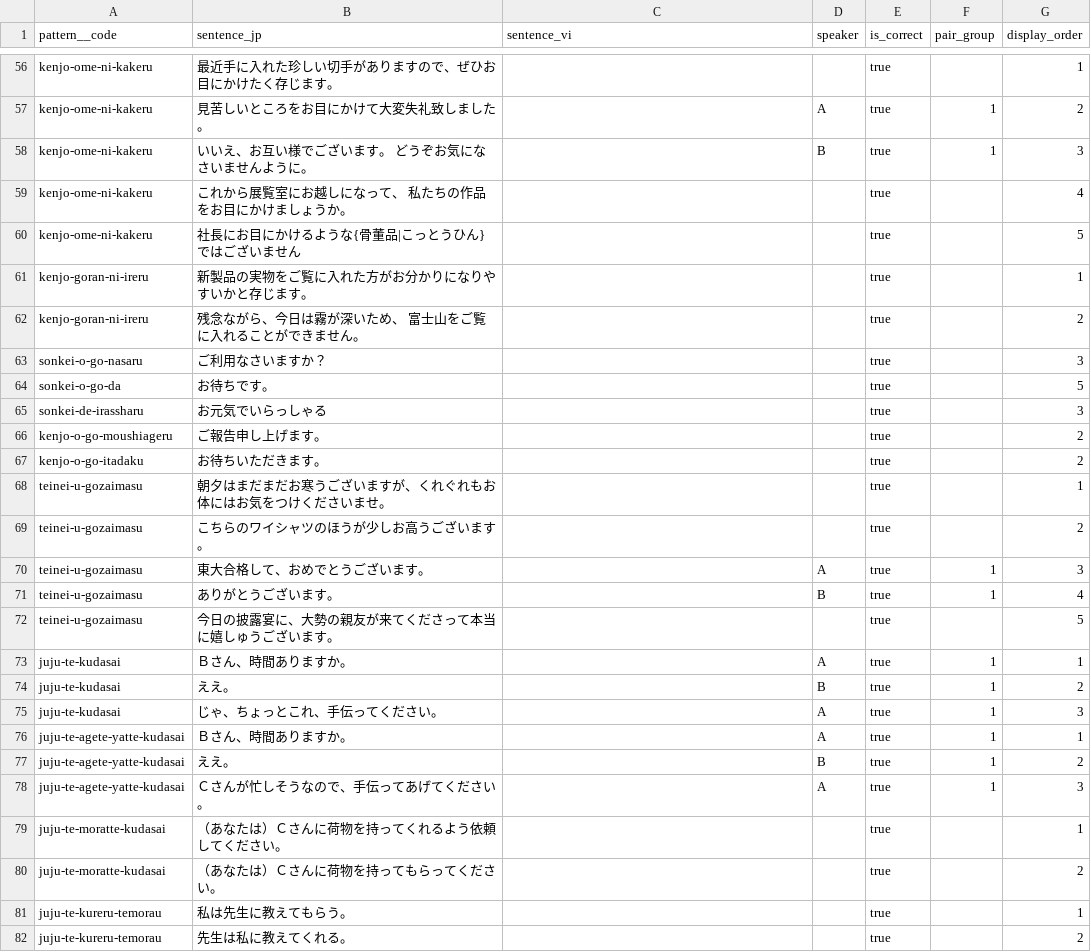
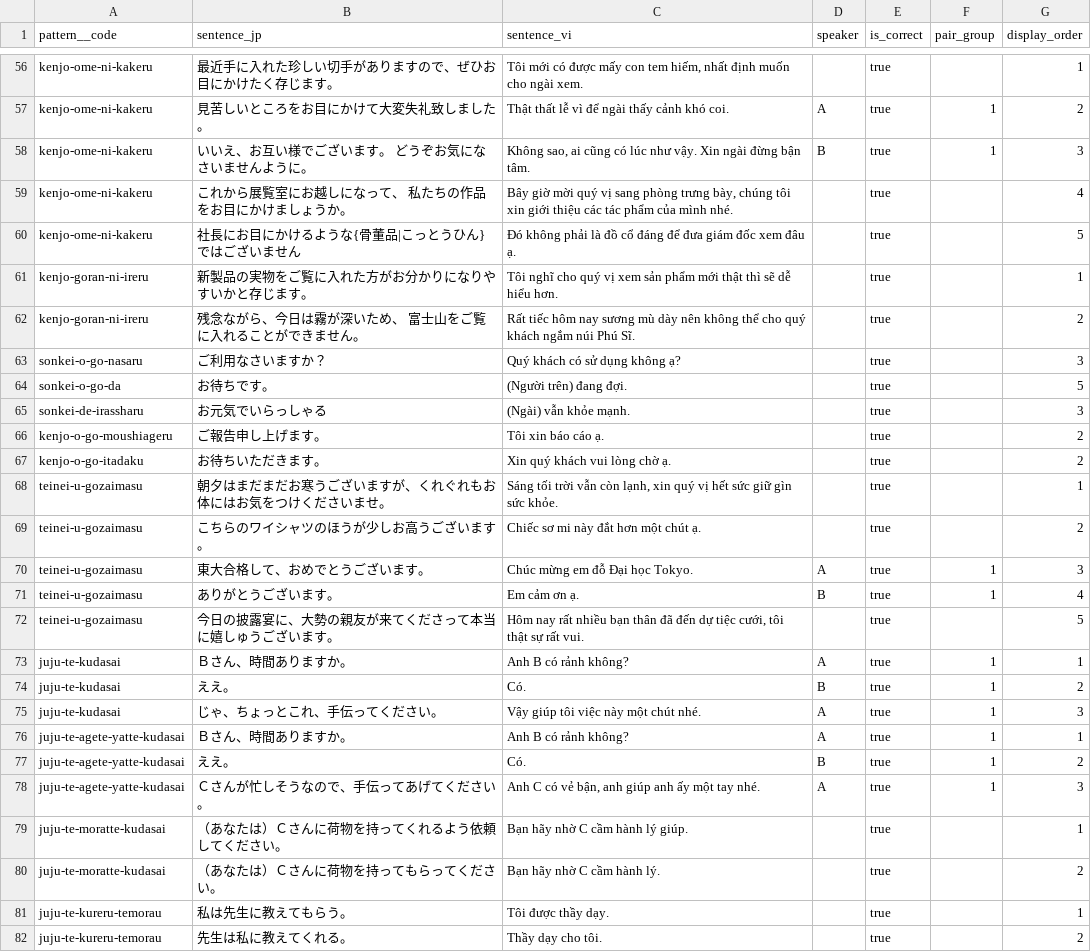
Before and after one commit to datthanhjp1992-hub/BJT-GOI, a CSV file: docs/data/keigo/05_keigo_example.csv, drawn as a sheet; only a part is shown, gaps mark what is left out; the diff covers the shown part only; the diff names each change by its address in the sheet, - before the commit and + after, or states it on an @@ line.

```diff
--- a/docs/data/keigo/05_keigo_example.csv
+++ b/docs/data/keigo/05_keigo_example.csv
-C56 (sentence_vi): (empty)
+C56 (sentence_vi): Tôi mới có được mấy con tem hiếm, nhất định muốn cho ngài xem.
-C57 (sentence_vi): (empty)
+C57 (sentence_vi): Thật thất lễ vì để ngài thấy cảnh khó coi.
-C58 (sentence_vi): (empty)
+C58 (sentence_vi): Không sao, ai cũng có lúc như vậy. Xin ngài đừng bận tâm.
-C59 (sentence_vi): (empty)
+C59 (sentence_vi): Bây giờ mời quý vị sang phòng trưng bày, chúng tôi xin giới thiệu các tác phẩm của mình nhé.
-C60 (sentence_vi): (empty)
+C60 (sentence_vi): Đó không phải là đồ cổ đáng để đưa giám đốc xem đâu ạ.
-C61 (sentence_vi): (empty)
+C61 (sentence_vi): Tôi nghĩ cho quý vị xem sản phẩm mới thật thì sẽ dễ hiểu hơn.
-C62 (sentence_vi): (empty)
+C62 (sentence_vi): Rất tiếc hôm nay sương mù dày nên không thể cho quý khách ngắm núi Phú Sĩ.
-C63 (sentence_vi): (empty)
+C63 (sentence_vi): Quý khách có sử dụng không ạ?
-C64 (sentence_vi): (empty)
+C64 (sentence_vi): (Người trên) đang đợi.
-C65 (sentence_vi): (empty)
+C65 (sentence_vi): (Ngài) vẫn khỏe mạnh.
-C66 (sentence_vi): (empty)
+C66 (sentence_vi): Tôi xin báo cáo ạ.
-C67 (sentence_vi): (empty)
+C67 (sentence_vi): Xin quý khách vui lòng chờ ạ.
-C68 (sentence_vi): (empty)
+C68 (sentence_vi): Sáng tối trời vẫn còn lạnh, xin quý vị hết sức giữ gìn sức khỏe.
-C69 (sentence_vi): (empty)
+C69 (sentence_vi): Chiếc sơ mi này đắt hơn một chút ạ.
-C70 (sentence_vi): (empty)
+C70 (sentence_vi): Chúc mừng em đỗ Đại học Tokyo.
-C71 (sentence_vi): (empty)
+C71 (sentence_vi): Em cảm ơn ạ.
-C72 (sentence_vi): (empty)
+C72 (sentence_vi): Hôm nay rất nhiều bạn thân đã đến dự tiệc cưới, tôi thật sự rất vui.
-C73 (sentence_vi): (empty)
+C73 (sentence_vi): Anh B có rảnh không?
-C74 (sentence_vi): (empty)
+C74 (sentence_vi): Có.
-C75 (sentence_vi): (empty)
+C75 (sentence_vi): Vậy giúp tôi việc này một chút nhé.
-C76 (sentence_vi): (empty)
+C76 (sentence_vi): Anh B có rảnh không?
-C77 (sentence_vi): (empty)
+C77 (sentence_vi): Có.
-C78 (sentence_vi): (empty)
+C78 (sentence_vi): Anh C có vẻ bận, anh giúp anh ấy một tay nhé.
-C79 (sentence_vi): (empty)
+C79 (sentence_vi): Bạn hãy nhờ C cầm hành lý giúp.
-C80 (sentence_vi): (empty)
+C80 (sentence_vi): Bạn hãy nhờ C cầm hành lý.
-C81 (sentence_vi): (empty)
+C81 (sentence_vi): Tôi được thầy dạy.
-C82 (sentence_vi): (empty)
+C82 (sentence_vi): Thầy dạy cho tôi.
```
Also changed, not shown: 74 edited cells elsewhere in this file, 1 other file.
